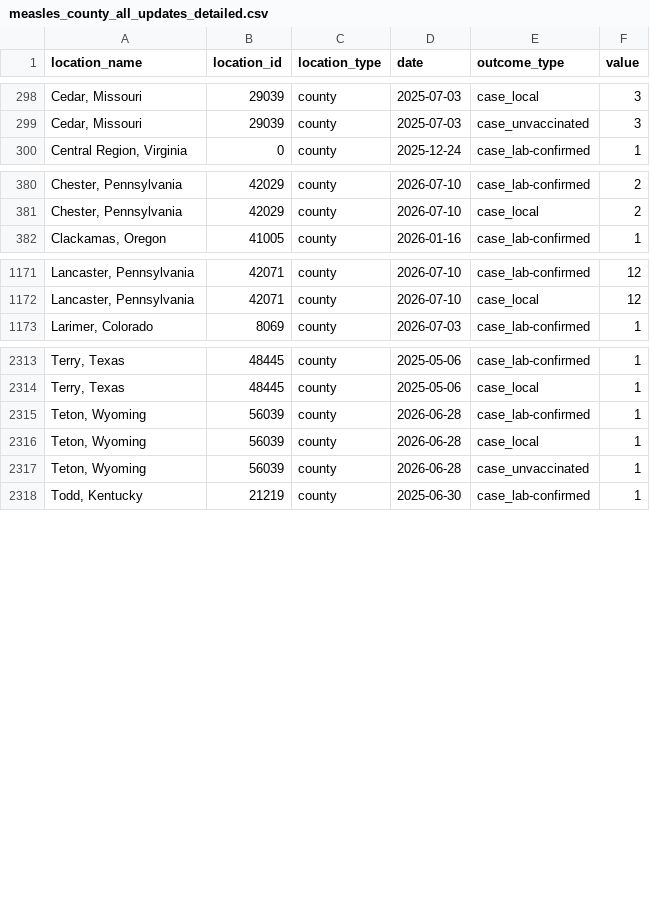
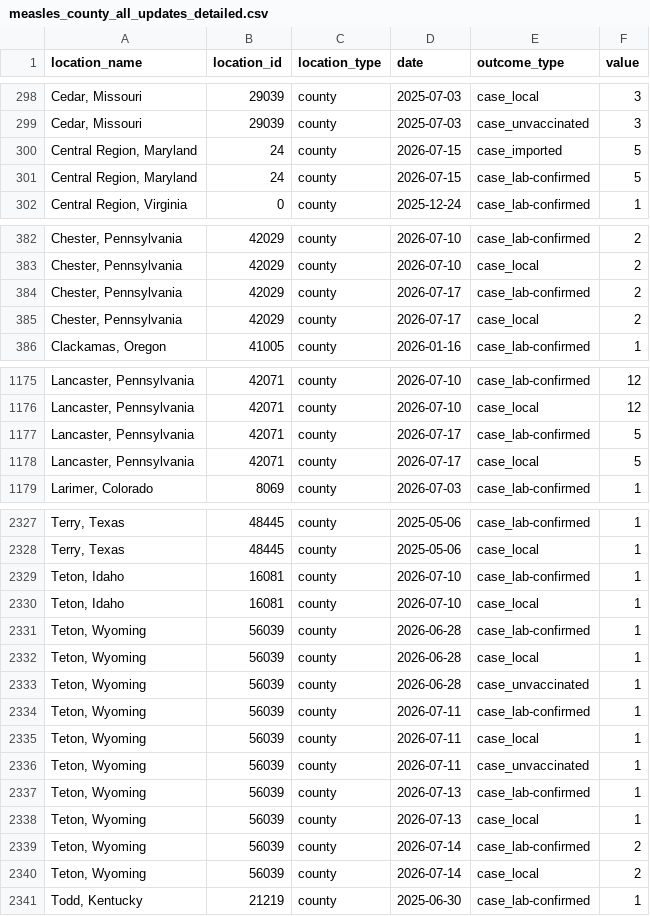
Before and after one commit to CSSEGISandData/measles_data, a CSV file: measles_county_all_updates_detailed.csv, drawn as a sheet; only a part is shown, gaps mark what is left out; the diff covers the shown part only; the diff names each change by its address in the sheet, - before the commit and + after, or states it on an @@ line.

```diff
--- a/measles_county_all_updates_detailed.csv
+++ b/measles_county_all_updates_detailed.csv
+row 300: Central Region, Maryland | 24 | county | 2026-07-15 | case_imported | 5
+row 301: Central Region, Maryland | 24 | county | 2026-07-15 | case_lab-confirmed | 5
+row 384: Chester, Pennsylvania | 42029 | county | 2026-07-17 | case_lab-confirmed | 2
+row 385: Chester, Pennsylvania | 42029 | county | 2026-07-17 | case_local | 2
+row 1177: Lancaster, Pennsylvania | 42071 | county | 2026-07-17 | case_lab-confirmed | 5
+row 1178: Lancaster, Pennsylvania | 42071 | county | 2026-07-17 | case_local | 5
+row 2329: Teton, Idaho | 16081 | county | 2026-07-10 | case_lab-confirmed | 1
+row 2330: Teton, Idaho | 16081 | county | 2026-07-10 | case_local | 1
+row 2334: Teton, Wyoming | 56039 | county | 2026-07-11 | case_lab-confirmed | 1
+row 2335: Teton, Wyoming | 56039 | county | 2026-07-11 | case_local | 1
+row 2336: Teton, Wyoming | 56039 | county | 2026-07-11 | case_unvaccinated | 1
+row 2337: Teton, Wyoming | 56039 | county | 2026-07-13 | case_lab-confirmed | 1
+row 2338: Teton, Wyoming | 56039 | county | 2026-07-13 | case_local | 1
+row 2339: Teton, Wyoming | 56039 | county | 2026-07-14 | case_lab-confirmed | 2
+row 2340: Teton, Wyoming | 56039 | county | 2026-07-14 | case_local | 2
```
Also changed, not shown: 14 added rows elsewhere in this file, Top_states_time_series.csv, data_sources_by_state.csv, 1 other file.
